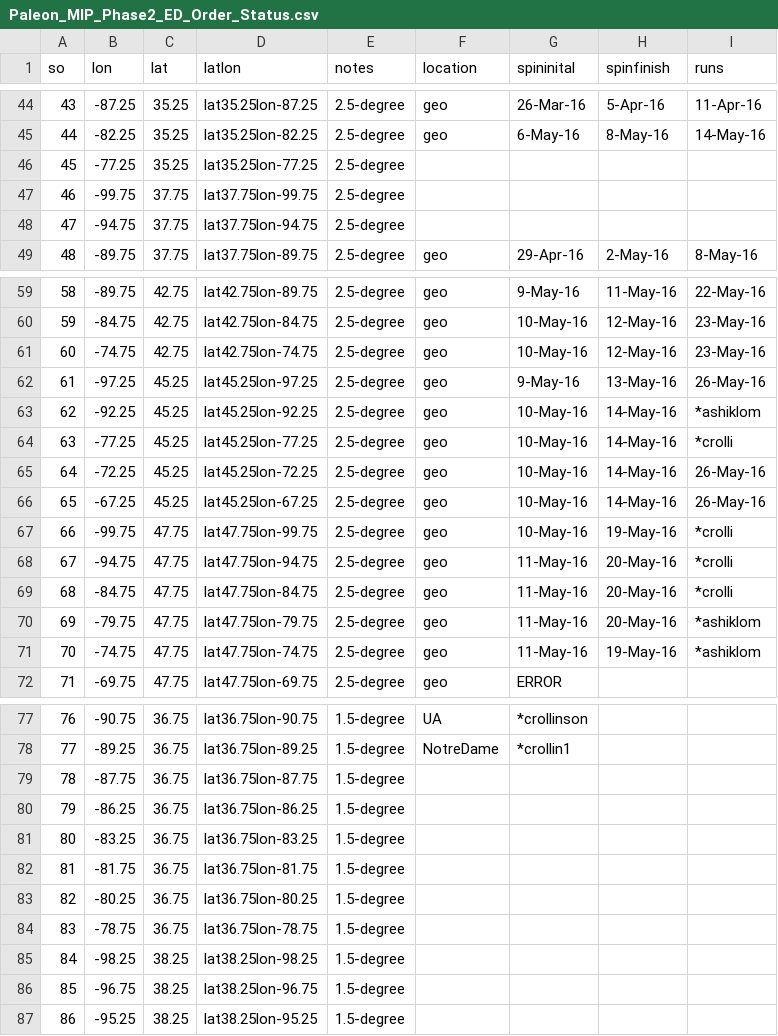
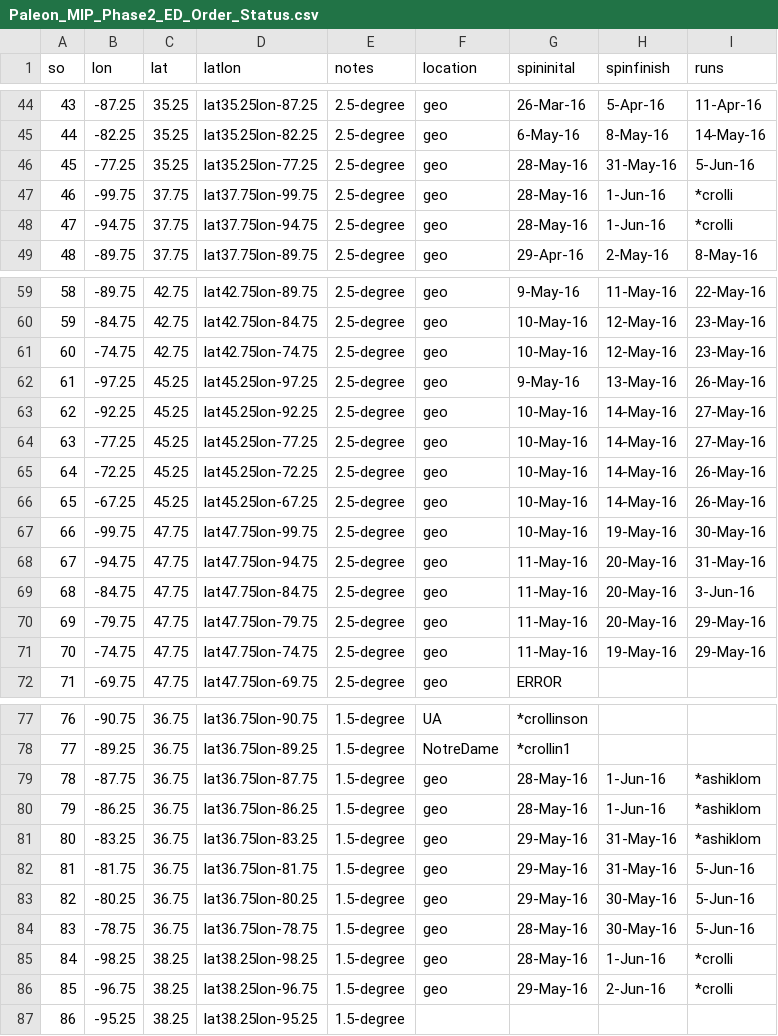
Before and after one commit to crollinson/ED_PalEON, a CSV file: MIP2_Region/0_setup/Paleon_MIP_Phase2_ED_Order_Status.csv, drawn as a sheet; only a part is shown, gaps mark what is left out.

Commit message:
Status Update

```diff
--- a/MIP2_Region/0_setup/Paleon_MIP_Phase2_ED_Order_Status.csv
+++ b/MIP2_Region/0_setup/Paleon_MIP_Phase2_ED_Order_Status.csv
@@ -45,5 +45,5 @@ so ,lon,lat,latlon,notes,location,spininital,spinfinish,runs
 44,-82.25,35.25,lat35.25lon-82.25,2.5-degree,geo,6-May-16,8-May-16,14-May-16
-45,-77.25,35.25,lat35.25lon-77.25,2.5-degree,,,,
-46,-99.75,37.75,lat37.75lon-99.75,2.5-degree,,,,
-47,-94.75,37.75,lat37.75lon-94.75,2.5-degree,,,,
+45,-77.25,35.25,lat35.25lon-77.25,2.5-degree,geo,28-May-16,31-May-16,5-Jun-16
+46,-99.75,37.75,lat37.75lon-99.75,2.5-degree,geo,28-May-16,1-Jun-16,*crolli
+47,-94.75,37.75,lat37.75lon-94.75,2.5-degree,geo,28-May-16,1-Jun-16,*crolli
 48,-89.75,37.75,lat37.75lon-89.75,2.5-degree,geo,29-Apr-16,2-May-16,8-May-16
@@ -62,11 +62,11 @@ so ,lon,lat,latlon,notes,location,spininital,spinfinish,runs
 61,-97.25,45.25,lat45.25lon-97.25,2.5-degree,geo,9-May-16,13-May-16,26-May-16
-62,-92.25,45.25,lat45.25lon-92.25,2.5-degree,geo,10-May-16,14-May-16,*ashiklom
-63,-77.25,45.25,lat45.25lon-77.25,2.5-degree,geo,10-May-16,14-May-16,*crolli
+62,-92.25,45.25,lat45.25lon-92.25,2.5-degree,geo,10-May-16,14-May-16,27-May-16
+63,-77.25,45.25,lat45.25lon-77.25,2.5-degree,geo,10-May-16,14-May-16,27-May-16
 64,-72.25,45.25,lat45.25lon-72.25,2.5-degree,geo,10-May-16,14-May-16,26-May-16
 65,-67.25,45.25,lat45.25lon-67.25,2.5-degree,geo,10-May-16,14-May-16,26-May-16
-66,-99.75,47.75,lat47.75lon-99.75,2.5-degree,geo,10-May-16,19-May-16,*crolli
-67,-94.75,47.75,lat47.75lon-94.75,2.5-degree,geo,11-May-16,20-May-16,*crolli
-68,-84.75,47.75,lat47.75lon-84.75,2.5-degree,geo,11-May-16,20-May-16,*crolli
-69,-79.75,47.75,lat47.75lon-79.75,2.5-degree,geo,11-May-16,20-May-16,*ashiklom
-70,-74.75,47.75,lat47.75lon-74.75,2.5-degree,geo,11-May-16,19-May-16,*ashiklom
+66,-99.75,47.75,lat47.75lon-99.75,2.5-degree,geo,10-May-16,19-May-16,30-May-16
+67,-94.75,47.75,lat47.75lon-94.75,2.5-degree,geo,11-May-16,20-May-16,31-May-16
+68,-84.75,47.75,lat47.75lon-84.75,2.5-degree,geo,11-May-16,20-May-16,3-Jun-16
+69,-79.75,47.75,lat47.75lon-79.75,2.5-degree,geo,11-May-16,20-May-16,29-May-16
+70,-74.75,47.75,lat47.75lon-74.75,2.5-degree,geo,11-May-16,19-May-16,29-May-16
 71,-69.75,47.75,lat47.75lon-69.75,2.5-degree,geo,ERROR,,
@@ -78,10 +78,10 @@ so ,lon,lat,latlon,notes,location,spininital,spinfinish,runs
 77,-89.25,36.75,lat36.75lon-89.25,1.5-degree,NotreDame,*crollin1,,
-78,-87.75,36.75,lat36.75lon-87.75,1.5-degree,,,,
-79,-86.25,36.75,lat36.75lon-86.25,1.5-degree,,,,
-80,-83.25,36.75,lat36.75lon-83.25,1.5-degree,,,,
-81,-81.75,36.75,lat36.75lon-81.75,1.5-degree,,,,
-82,-80.25,36.75,lat36.75lon-80.25,1.5-degree,,,,
-83,-78.75,36.75,lat36.75lon-78.75,1.5-degree,,,,
-84,-98.25,38.25,lat38.25lon-98.25,1.5-degree,,,,
-85,-96.75,38.25,lat38.25lon-96.75,1.5-degree,,,,
+78,-87.75,36.75,lat36.75lon-87.75,1.5-degree,geo,28-May-16,1-Jun-16,*ashiklom
+79,-86.25,36.75,lat36.75lon-86.25,1.5-degree,geo,28-May-16,1-Jun-16,*ashiklom
+80,-83.25,36.75,lat36.75lon-83.25,1.5-degree,geo,29-May-16,31-May-16,*ashiklom
+81,-81.75,36.75,lat36.75lon-81.75,1.5-degree,geo,29-May-16,31-May-16,5-Jun-16
+82,-80.25,36.75,lat36.75lon-80.25,1.5-degree,geo,29-May-16,30-May-16,5-Jun-16
+83,-78.75,36.75,lat36.75lon-78.75,1.5-degree,geo,28-May-16,30-May-16,5-Jun-16
+84,-98.25,38.25,lat38.25lon-98.25,1.5-degree,geo,28-May-16,1-Jun-16,*crolli
+85,-96.75,38.25,lat38.25lon-96.75,1.5-degree,geo,29-May-16,2-Jun-16,*crolli
 86,-95.25,38.25,lat38.25lon-95.25,1.5-degree,,,,
```
Also changed, not shown: 1 other file.
